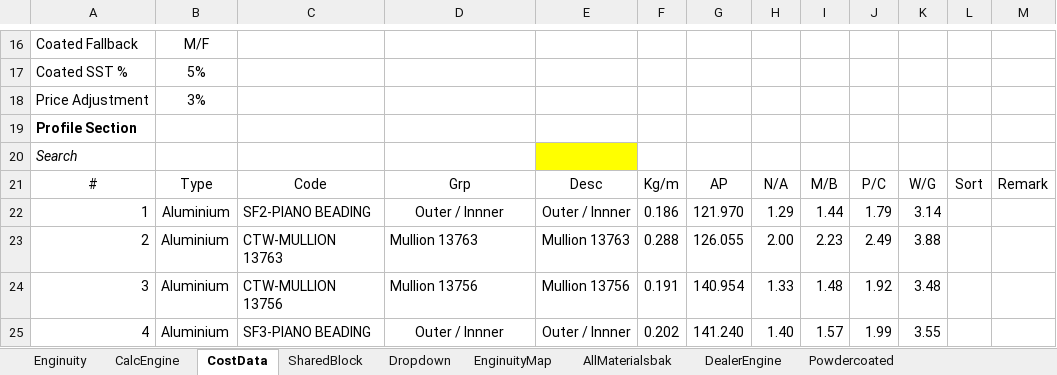
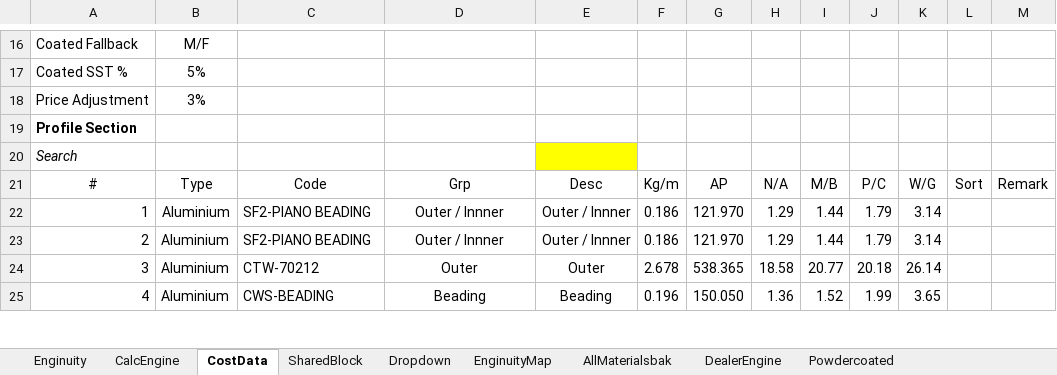
Before and after one commit to neprenkha/Enginuity, an Excel workbook: EnginuityV2.xlsm, sheet CostData, drawn as a sheet; only a part is shown, gaps mark what is left out; values as stored, in another font and other column widths than the file's, no borders; the diff covers the shown part only; the diff names each change by its address in the sheet, - before the commit and + after, or states it on an @@ line.

```diff
--- a/EnginuityV2.xlsm (sheet CostData)
+++ b/EnginuityV2.xlsm (sheet CostData)
-C23: CTW-MULLION 13763
+C23: SF2-PIANO BEADING
-D23: Mullion 13763
+D23: Outer / Innner
-D23:D24 alignment: left
+D23:D24 alignment: center
-E23: Mullion 13763
+E23: Outer / Innner
-F23: 0.288
+F23: 0.186
-G23: 126.055
+G23: 121.970
-H23: 2.00
+H23: 1.29
-I23: 2.23
+I23: 1.44
-J23: 2.49
+J23: 1.79
-K23: 3.88
+K23: 3.14
-C24: CTW-MULLION 13756
+C24: CTW-70212
-D24: Mullion 13756
+D24: Outer
-E24: Mullion 13756
+E24: Outer
-F24: 0.191
+F24: 2.678
-G24: 140.954
+G24: 538.365
-H24: 1.33
+H24: 18.58
-I24: 1.48
+I24: 20.77
-J24: 1.92
+J24: 20.18
-K24: 3.48
+K24: 26.14
-C25: SF3-PIANO BEADING
+C25: CWS-BEADING
-D25: Outer / Innner
+D25: Beading
-E25: Outer / Innner
+E25: Beading
-F25: 0.202
+F25: 0.196
-G25: 141.240
+G25: 150.050
-H25: 1.40
+H25: 1.36
-I25: 1.57
+I25: 1.52
-K25: 3.55
+K25: 3.65
```
Also changed, not shown: 8 added rows, 13 removed rows, 17 moved rows, 157 edited cells, cell formats and row numbers in column A elsewhere in this sheet, sheet AllMaterialsbak, sheet CalcEngine, sheet Enginuity, sheet Dropdown, formulas that keep their value.
